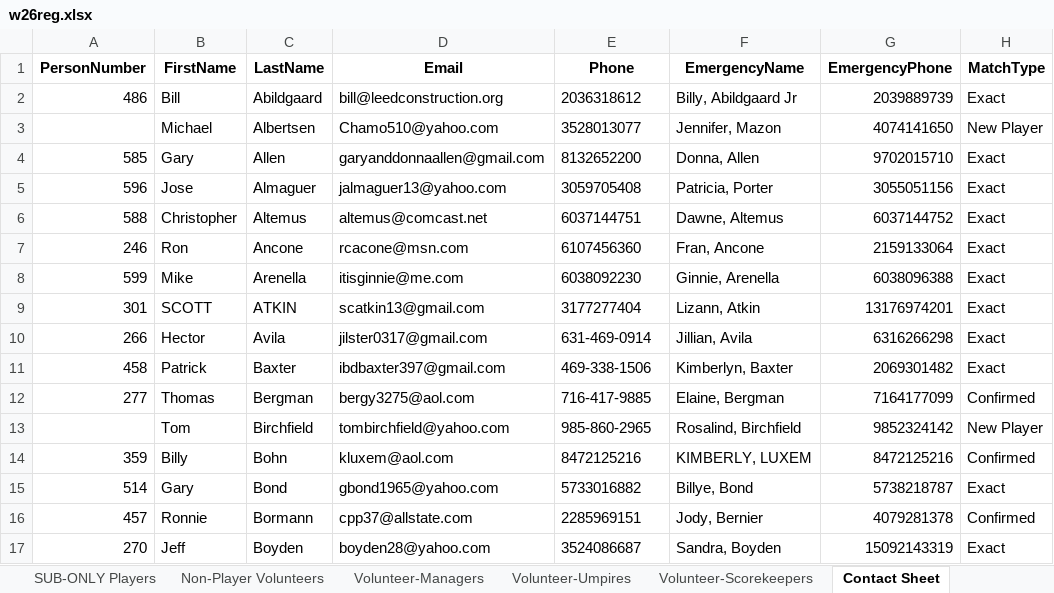
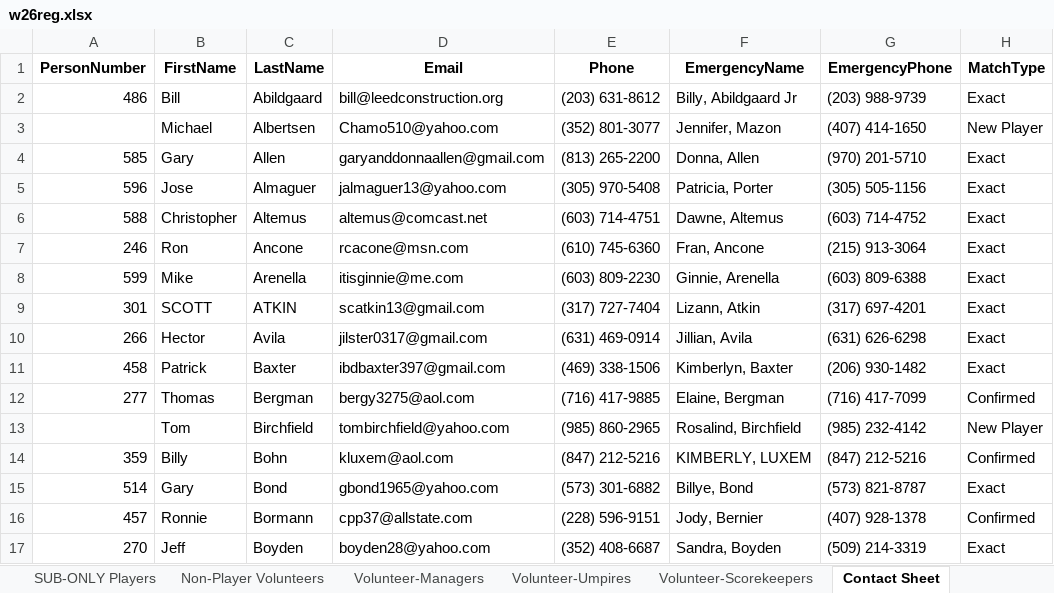
Before and after one commit to JamieHall1962/VillagesD1Softball, an Excel workbook: w26reg.xlsx, sheet Contact Sheet, drawn as a sheet; only a part is shown; values as stored, in another font and other column widths than the file's, no borders; the diff covers the shown part only; the diff names each change by its address in the sheet, - before the commit and + after, or states it on an @@ line.

```diff
--- a/w26reg.xlsx (sheet Contact Sheet)
+++ b/w26reg.xlsx (sheet Contact Sheet)
-E2 (Phone): 2036318612
+E2 (Phone): (203) 631-8612
-G2 (EmergencyPhone): 2039889739
+G2 (EmergencyPhone): (203) 988-9739
-E3 (Phone): 3528013077
+E3 (Phone): (352) 801-3077
-G3 (EmergencyPhone): 4074141650
+G3 (EmergencyPhone): (407) 414-1650
-E4 (Phone): 8132652200
+E4 (Phone): (813) 265-2200
-G4 (EmergencyPhone): 9702015710
+G4 (EmergencyPhone): (970) 201-5710
-E5 (Phone): 3059705408
+E5 (Phone): (305) 970-5408
-G5 (EmergencyPhone): 3055051156
+G5 (EmergencyPhone): (305) 505-1156
-E6 (Phone): 6037144751
+E6 (Phone): (603) 714-4751
-G6 (EmergencyPhone): 6037144752
+G6 (EmergencyPhone): (603) 714-4752
-E7 (Phone): 6107456360
+E7 (Phone): (610) 745-6360
-G7 (EmergencyPhone): 2159133064
+G7 (EmergencyPhone): (215) 913-3064
-E8 (Phone): 6038092230
+E8 (Phone): (603) 809-2230
-G8 (EmergencyPhone): 6038096388
+G8 (EmergencyPhone): (603) 809-6388
-E9 (Phone): 3177277404
+E9 (Phone): (317) 727-7404
-G9 (EmergencyPhone): 13176974201
+G9 (EmergencyPhone): (317) 697-4201
-E10 (Phone): 631-469-0914
+E10 (Phone): (631) 469-0914
-G10 (EmergencyPhone): 6316266298
+G10 (EmergencyPhone): (631) 626-6298
-E11 (Phone): 469-338-1506
+E11 (Phone): (469) 338-1506
-G11 (EmergencyPhone): 2069301482
+G11 (EmergencyPhone): (206) 930-1482
-E12 (Phone): 716-417-9885
+E12 (Phone): (716) 417-9885
-G12 (EmergencyPhone): 7164177099
+G12 (EmergencyPhone): (716) 417-7099
-E13 (Phone): 985-860-2965
+E13 (Phone): (985) 860-2965
-G13 (EmergencyPhone): 9852324142
+G13 (EmergencyPhone): (985) 232-4142
-E14 (Phone): 8472125216
+E14 (Phone): (847) 212-5216
-G14 (EmergencyPhone): 8472125216
+G14 (EmergencyPhone): (847) 212-5216
-E15 (Phone): 5733016882
+E15 (Phone): (573) 301-6882
-G15 (EmergencyPhone): 5738218787
+G15 (EmergencyPhone): (573) 821-8787
-E16 (Phone): 2285969151
+E16 (Phone): (228) 596-9151
-G16 (EmergencyPhone): 4079281378
+G16 (EmergencyPhone): (407) 928-1378
-E17 (Phone): 3524086687
+E17 (Phone): (352) 408-6687
-G17 (EmergencyPhone): 15092143319
+G17 (EmergencyPhone): (509) 214-3319
```
Also changed, not shown: 344 edited cells elsewhere in this sheet, sheet Raw Cleaned, sheet full_time_players, sheet Volunteer-Umpires, sheet New Players, sheet Volunteer-Scorekeepers, sheet SUB-ONLY Players, 2 more sheets, 6 other files.
